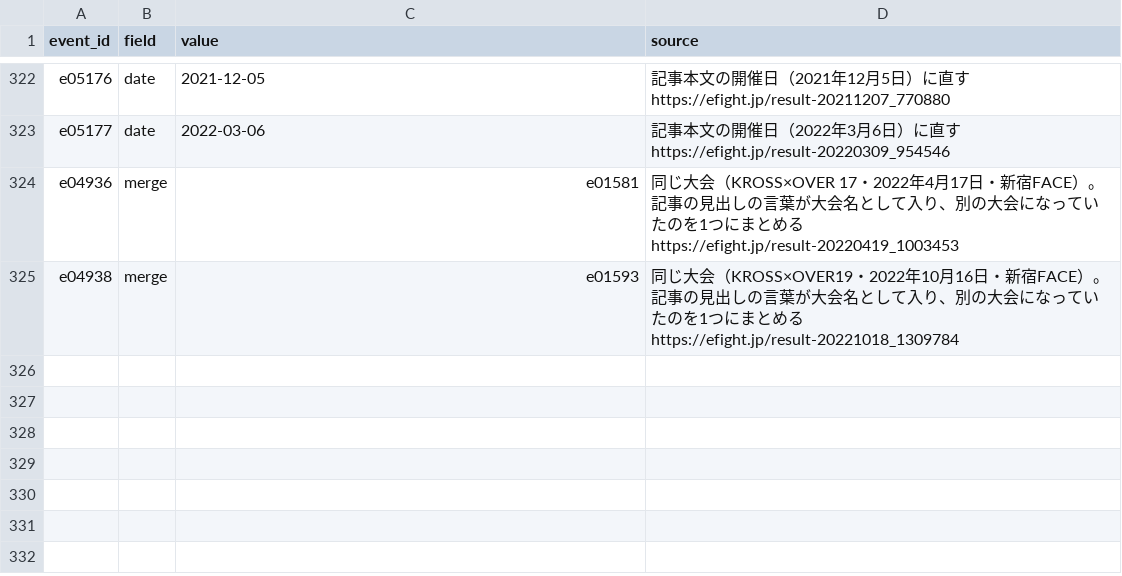
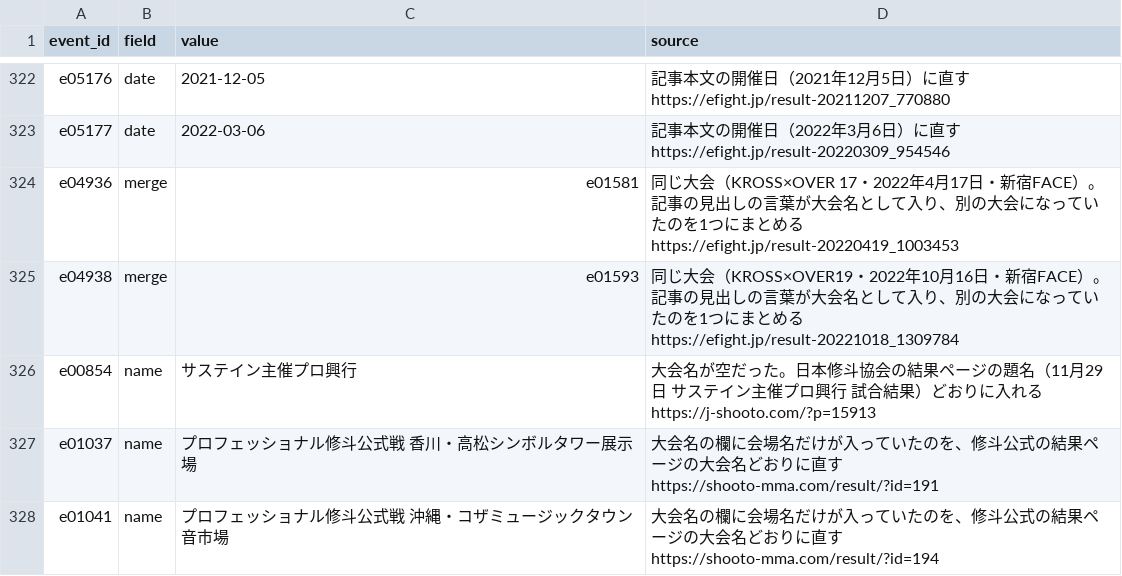
Before and after one commit to japan-mma-record/japan-mma-record.github.io, a TSV file: data/event_fixes.tsv, drawn as a sheet; only a part is shown, gaps mark what is left out; the diff names each change by its address in the sheet, - before the commit and + after, or states it on an @@ line.

```diff
--- a/data/event_fixes.tsv
+++ b/data/event_fixes.tsv
+row 326: e00854 | name | サステイン主催プロ興行 | 大会名が空だった。日本修斗協会の結果ページの題名（11月29日 サステイン主催プロ興行 試合結果）どおりに入れる https://j-shooto.com/?p=15913
+row 327: e01037 | name | プロフェッショナル修斗公式戦 香川・高松シンボルタワー展示場 | 大会名の欄に会場名だけが入っていたのを、修斗公式の結果ページの大会名どおりに直す https://shooto-mma.com/result/?id=191
+row 328: e01041 | name | プロフェッショナル修斗公式戦 沖縄・コザミュージックタウン音市場 | 大会名の欄に会場名だけが入っていたのを、修斗公式の結果ページの大会名どおりに直す https://shooto-mma.com/result/?id=194
```
